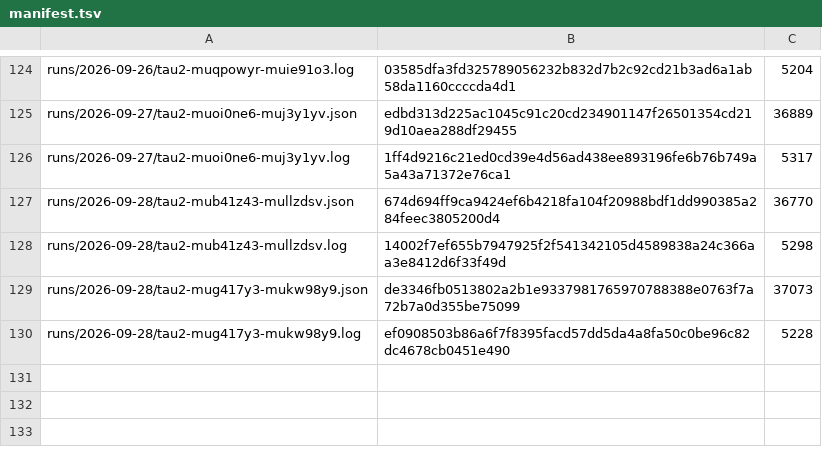
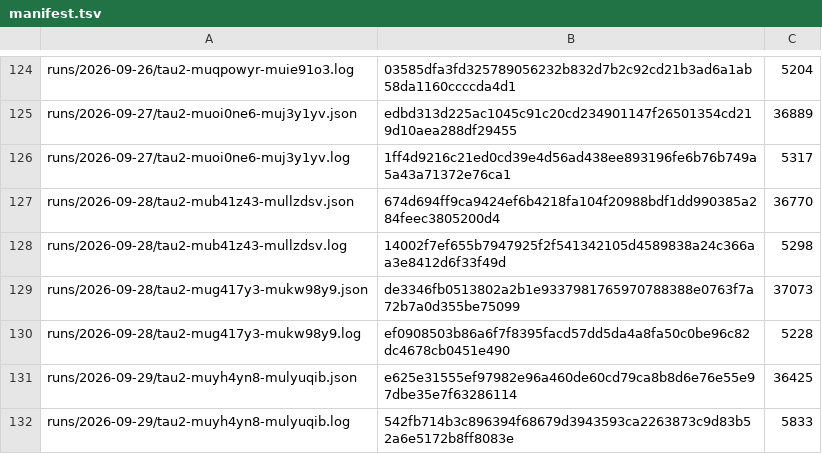
Before and after one commit to botiverse/antiproton, a TSV file: report/runs/manifest.tsv, drawn as a sheet; only a part is shown, gaps mark what is left out; the diff names each change by its address in the sheet, - before the commit and + after, or states it on an @@ line.

Commit message:
bench: the 2026-09-29 00:53Z τ² cycle — pass^1 75.0%, fix holds, thirty-second straight the fallback is alive (#597)

```diff
--- a/report/runs/manifest.tsv
+++ b/report/runs/manifest.tsv
+row 131: runs/2026-09-29/tau2-muyh4yn8-mulyuqib.json | e625e31555ef97982e96a460de60cd79ca8b8d6e76e55e97dbe35e7f63286114 | 36425
+row 132: runs/2026-09-29/tau2-muyh4yn8-mulyuqib.log | 542fb714b3c896394f68679d3943593ca2263873c9d83b52a6e5172b8ff8083e | 5833
```
